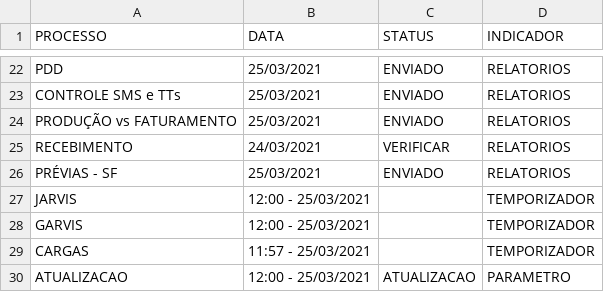
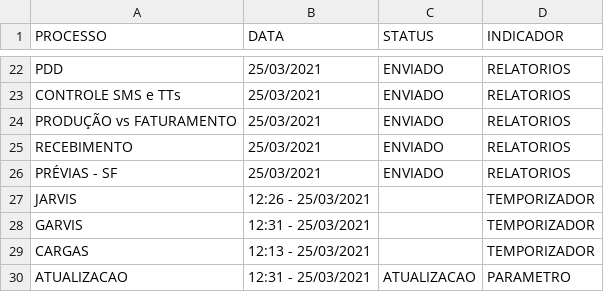
Before and after one commit to lucasely/bot_mis, a CSV file: verdemis.csv, drawn as a sheet; only a part is shown, gaps mark what is left out.

Commit message:
Atualizando - VerdeMIS

```diff
--- a/verdemis.csv
+++ b/verdemis.csv
@@ -24,7 +24,7 @@ CONTROLE SMS e TTs;25/03/2021;ENVIADO;RELATORIOS
 PRODUÇÃO vs FATURAMENTO;25/03/2021;ENVIADO;RELATORIOS
-RECEBIMENTO;24/03/2021;VERIFICAR;RELATORIOS
+RECEBIMENTO;25/03/2021;ENVIADO;RELATORIOS
 PRÉVIAS - SF;25/03/2021;ENVIADO;RELATORIOS
-JARVIS;12:00 - 25/03/2021;;TEMPORIZADOR
-GARVIS;12:00 - 25/03/2021;;TEMPORIZADOR
-CARGAS;11:57 - 25/03/2021;;TEMPORIZADOR
-ATUALIZACAO;12:00 - 25/03/2021;ATUALIZACAO;PARAMETRO
+JARVIS;12:26 - 25/03/2021;;TEMPORIZADOR
+GARVIS;12:31 - 25/03/2021;;TEMPORIZADOR
+CARGAS;12:13 - 25/03/2021;;TEMPORIZADOR
+ATUALIZACAO;12:31 - 25/03/2021;ATUALIZACAO;PARAMETRO
```
Also changed, not shown: 1 other file.
